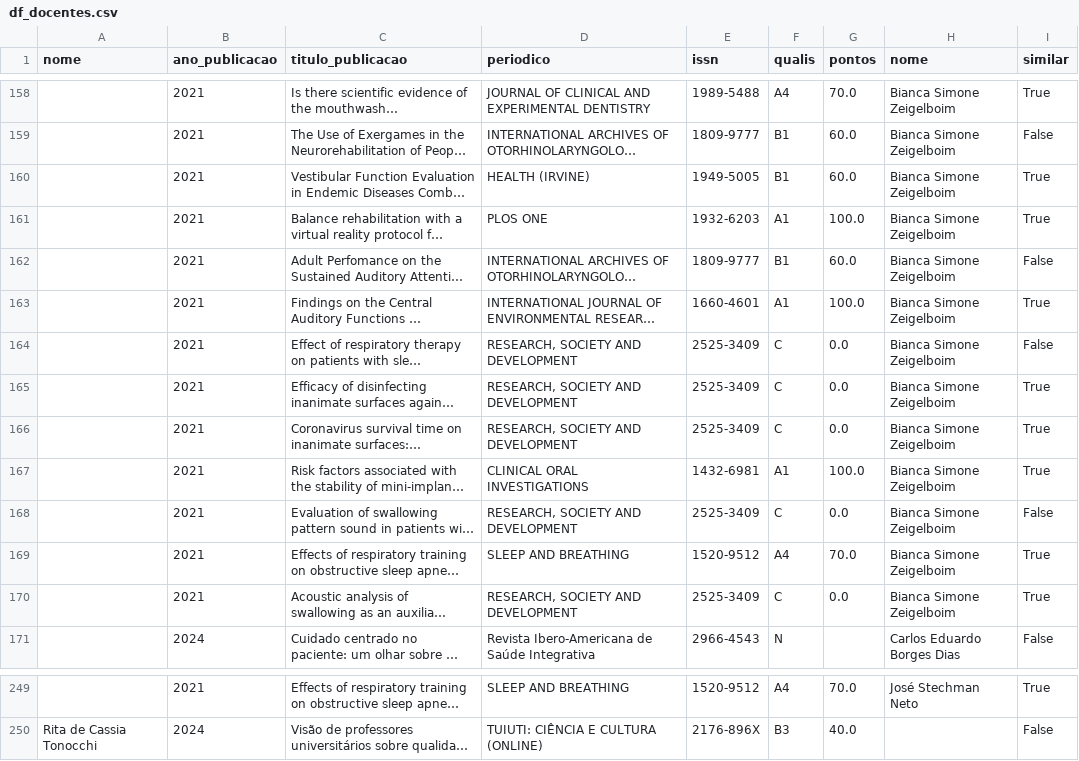
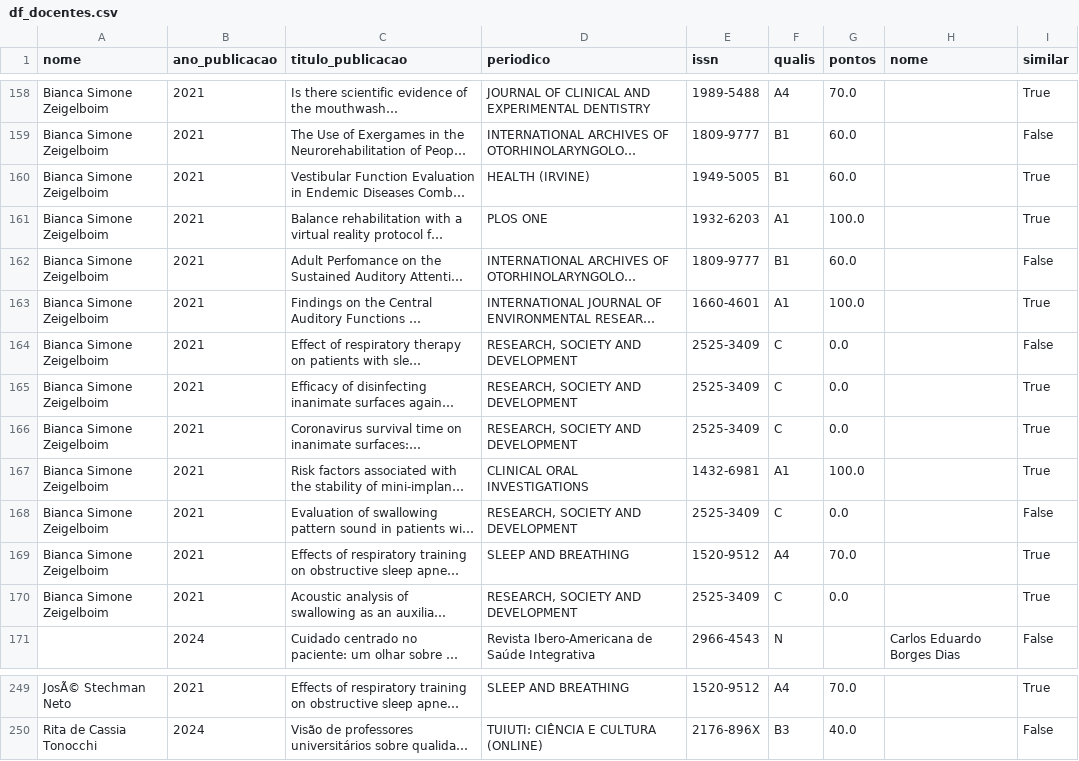
Before and after one commit to cristianomaraujo/dashboard_ppgsch, a CSV file: df_docentes.csv, drawn as a sheet; only a part is shown, gaps mark what is left out; long unchanged cells end in …; the diff covers the shown part only; the diff names each change by its address in the sheet, - before the commit and + after, or states it on an @@ line.

```diff
--- a/df_docentes.csv
+++ b/df_docentes.csv
-A158:A170 (nome): (empty)
+A158:A170 (nome): Bianca Simone Zeigelboim
-H158:H170 (nome): Bianca Simone Zeigelboim
+H158:H170 (nome): (empty)
-A249 (nome): (empty)
+A249 (nome): JosÃ© Stechman Neto
-H249 (nome): José Stechman Neto
+H249 (nome): (empty)
```
Also changed, not shown: 109 edited cells elsewhere in this file.
